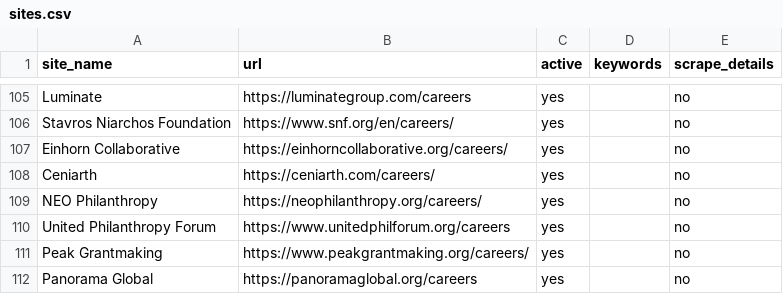
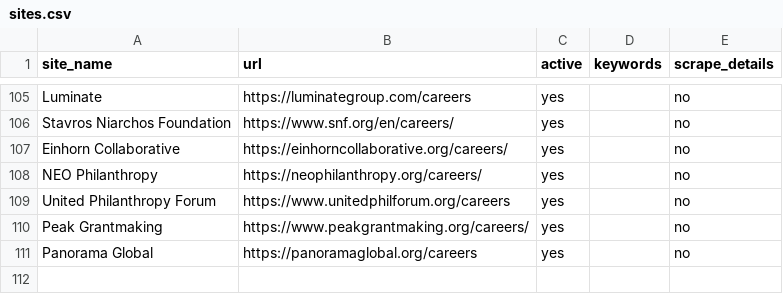
Before and after one commit to ZoellerK/Job-search, a CSV file: sites.csv, drawn as a sheet; only a part is shown, gaps mark what is left out; the diff names each change by its address in the sheet, - before the commit and + after, or states it on an @@ line.

```diff
--- a/sites.csv
+++ b/sites.csv
-row 108: Ceniarth | https://ceniarth.com/careers/ | yes |  | no
```
Also changed, not shown: candidates.csv, 3 other files.
